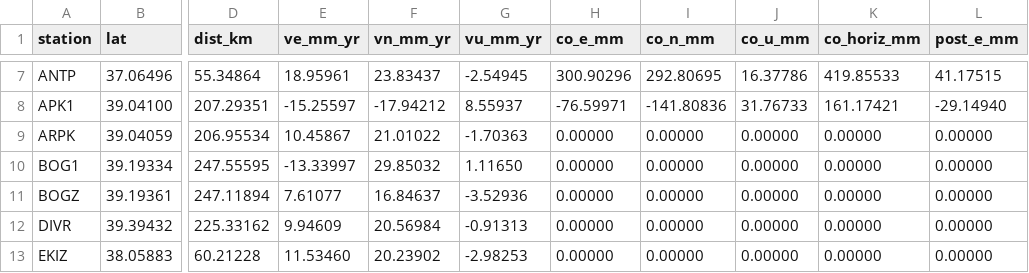
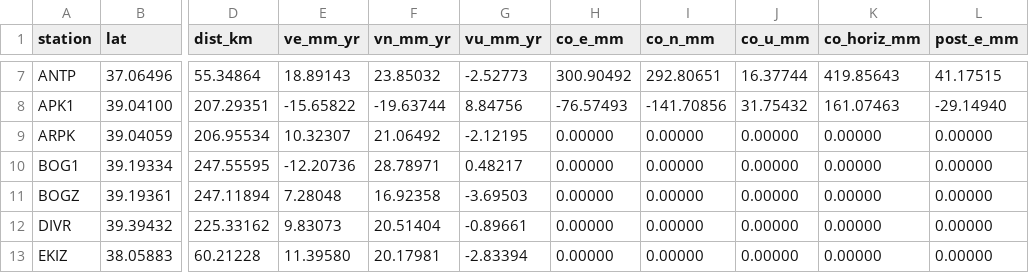
Before and after one commit to SismoKaos-Research/chaosmap, a CSV file: out/kahramanmaras2023/stations_gnss.csv, drawn as a sheet; only a part is shown, gaps mark what is left out; the diff covers the shown part only; the diff names each change by its address in the sheet, - before the commit and + after, or states it on an @@ line.

```diff
--- a/out/kahramanmaras2023/stations_gnss.csv
+++ b/out/kahramanmaras2023/stations_gnss.csv
-E7 (ve_mm_yr): 18.95961
+E7 (ve_mm_yr): 18.89143
-F7 (vn_mm_yr): 23.83437
+F7 (vn_mm_yr): 23.85032
-G7 (vu_mm_yr): -2.54945
+G7 (vu_mm_yr): -2.52773
-H7 (co_e_mm): 300.90296
+H7 (co_e_mm): 300.90492
-I7 (co_n_mm): 292.80695
+I7 (co_n_mm): 292.80651
-J7 (co_u_mm): 16.37786
+J7 (co_u_mm): 16.37744
-K7 (co_horiz_mm): 419.85533
+K7 (co_horiz_mm): 419.85643
-E8 (ve_mm_yr): -15.25597
+E8 (ve_mm_yr): -15.65822
-F8 (vn_mm_yr): -17.94212
+F8 (vn_mm_yr): -19.63744
-G8 (vu_mm_yr): 8.55937
+G8 (vu_mm_yr): 8.84756
-H8 (co_e_mm): -76.59971
+H8 (co_e_mm): -76.57493
-I8 (co_n_mm): -141.80836
+I8 (co_n_mm): -141.70856
-J8 (co_u_mm): 31.76733
+J8 (co_u_mm): 31.75432
-K8 (co_horiz_mm): 161.17421
+K8 (co_horiz_mm): 161.07463
-E9 (ve_mm_yr): 10.45867
+E9 (ve_mm_yr): 10.32307
-F9 (vn_mm_yr): 21.01022
+F9 (vn_mm_yr): 21.06492
-G9 (vu_mm_yr): -1.70363
+G9 (vu_mm_yr): -2.12195
-E10 (ve_mm_yr): -13.33997
+E10 (ve_mm_yr): -12.20736
-F10 (vn_mm_yr): 29.85032
+F10 (vn_mm_yr): 28.78971
-G10 (vu_mm_yr): 1.11650
+G10 (vu_mm_yr): 0.48217
-E11 (ve_mm_yr): 7.61077
+E11 (ve_mm_yr): 7.28048
-F11 (vn_mm_yr): 16.84637
+F11 (vn_mm_yr): 16.92358
-G11 (vu_mm_yr): -3.52936
+G11 (vu_mm_yr): -3.69503
-E12 (ve_mm_yr): 9.94609
+E12 (ve_mm_yr): 9.83073
-F12 (vn_mm_yr): 20.56984
+F12 (vn_mm_yr): 20.51404
-G12 (vu_mm_yr): -0.91313
+G12 (vu_mm_yr): -0.89661
-E13 (ve_mm_yr): 11.53460
+E13 (ve_mm_yr): 11.39580
-F13 (vn_mm_yr): 20.23902
+F13 (vn_mm_yr): 20.17981
-G13 (vu_mm_yr): -2.98253
+G13 (vu_mm_yr): -2.83394
```
Also changed, not shown: 160 edited cells elsewhere in this file, out/kahramanmaras2023/grids.csv, out/kahramanmaras2023/slip_patches.csv, 11 other files.
